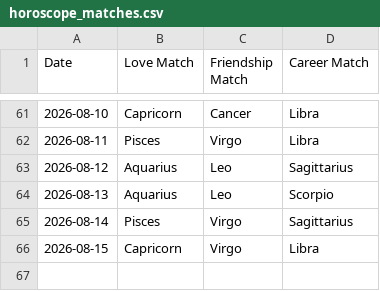
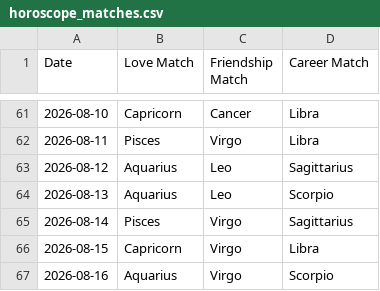
Before and after one commit to alifiaganjaraharja/daily-horoscope-scraper, a CSV file: horoscope_matches.csv, drawn as a sheet; only a part is shown, gaps mark what is left out; the diff names each change by its address in the sheet, - before the commit and + after, or states it on an @@ line.

```diff
--- a/horoscope_matches.csv
+++ b/horoscope_matches.csv
+row 67: 2026-08-16 | Aquarius | Virgo | Scorpio
```
